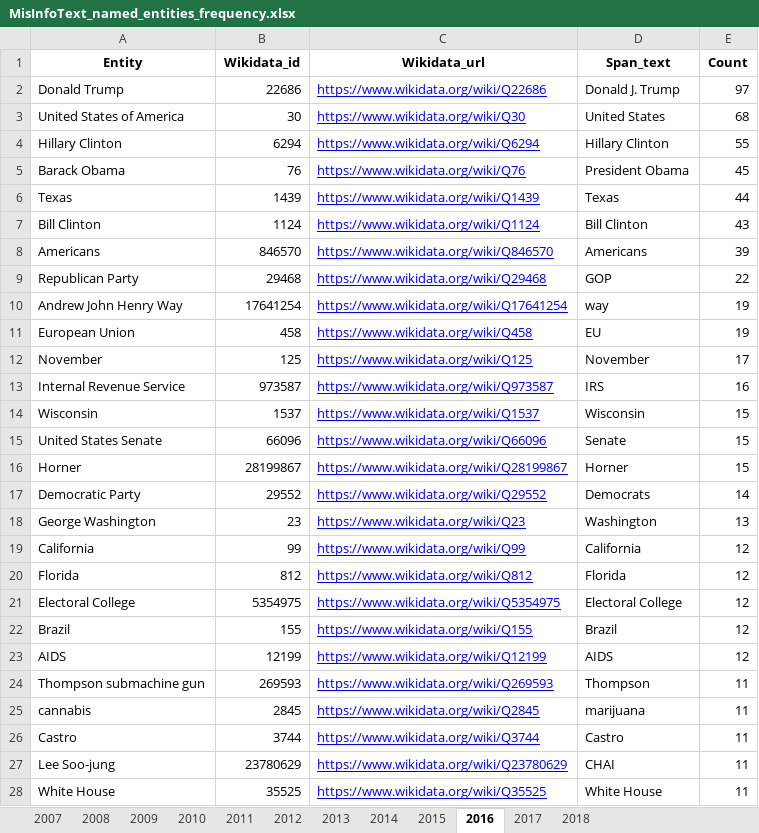
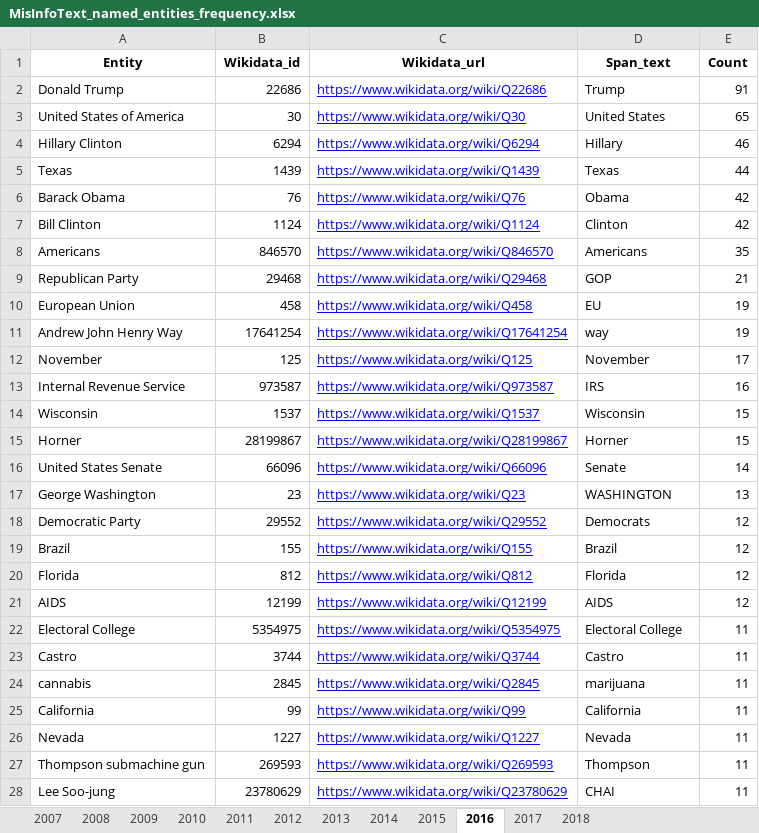
Before and after one commit to sfu-discourse-lab/fake_news_over_time, an Excel workbook: data/MisInfoText/Analysis_output/MisInfoText_named_entities_frequency.xlsx, sheet 2016, drawn as a sheet; only a part is shown; values as stored, in another font and other column widths than the file's, no borders; removed rows and columns are numbered as before the commit, all else as after; the diff covers the shown part only; the diff names each change by its address in the sheet, - before the commit and + after, or states it on an @@ line.

```diff
--- a/data/MisInfoText/Analysis_output/MisInfoText_named_entities_frequency.xlsx (sheet 2016)
+++ b/data/MisInfoText/Analysis_output/MisInfoText_named_entities_frequency.xlsx (sheet 2016)
-D2 (Span_text): Donald J. Trump
+D2 (Span_text): Trump
-E2 (Count): 97
+E2 (Count): 91
-E3 (Count): 68
+E3 (Count): 65
-D4 (Span_text): Hillary Clinton
+D4 (Span_text): Hillary
-E4 (Count): 55
+E4 (Count): 46
-row 5: Barack Obama | 76 | https://www.wikidata.org/wiki/Q76 | President Obama | 45
+row 6: Barack Obama | 76 | https://www.wikidata.org/wiki/Q76 | Obama | 42
-D7 (Span_text): Bill Clinton
+D7 (Span_text): Clinton
-E7 (Count): 43
+E7 (Count): 42
-E8 (Count): 39
+E8 (Count): 35
-E9 (Count): 22
+E9 (Count): 21
@@ row 11 moved to row 10: European Union @@
-row 15: United States Senate | 66096 | https://www.wikidata.org/wiki/Q66096 | Senate | 15
-row 17: Democratic Party | 29552 | https://www.wikidata.org/wiki/Q29552 | Democrats | 14
+row 16: United States Senate | 66096 | https://www.wikidata.org/wiki/Q66096 | Senate | 14
-D17 (Span_text): Washington
+D17 (Span_text): WASHINGTON
-row 19: California | 99 | https://www.wikidata.org/wiki/Q99 | California | 12
+row 18: Democratic Party | 29552 | https://www.wikidata.org/wiki/Q29552 | Democrats | 12
@@ row 22 moved to row 19: Brazil @@
-row 21: Electoral College | 5354975 | https://www.wikidata.org/wiki/Q5354975 | Electoral College | 12
+row 22: Electoral College | 5354975 | https://www.wikidata.org/wiki/Q5354975 | Electoral College | 11
@@ row 26 moved to row 23: Castro @@
@@ row 25 moved to row 24: cannabis @@
+row 25: California | 99 | https://www.wikidata.org/wiki/Q99 | California | 11
@@ row 29 moved to row 26: Nevada @@
-row 28: White House | 35525 | https://www.wikidata.org/wiki/Q35525 | White House | 11
```
Also changed, not shown: 40 added rows, 67 removed rows, 543 moved rows and 2 edited cells elsewhere in this sheet, sheet 2017, sheet 2018, sheet 2013, sheet 2014, sheet 2009, sheet 2010, 2 more sheets, data/Fakespeak-ENG/Analysis_output/Fakespeak_named_entities_frequency.xlsx, data/Fakespeak-ENG/Analysis_output/Fakespeak_named_entities_frequency_headlines.xlsx, 18 other files.
